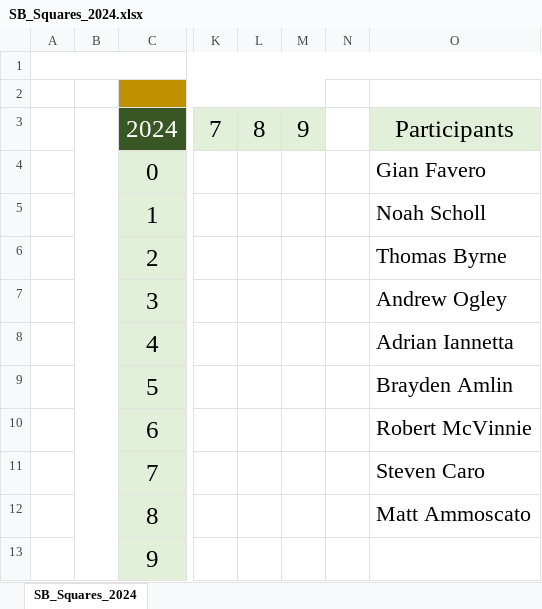
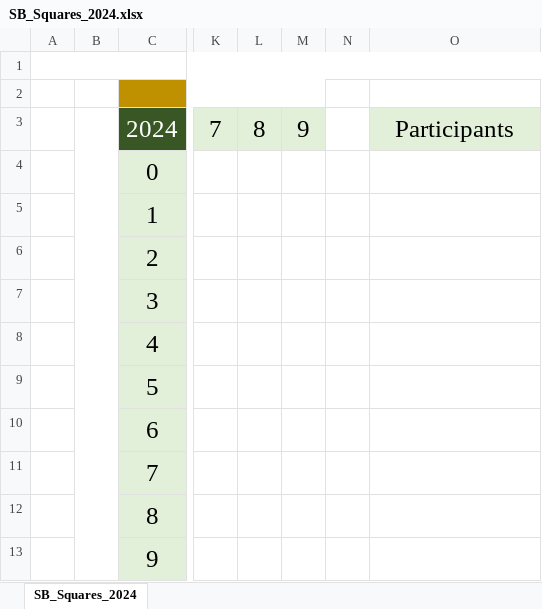
Before and after one commit to faverogian/sb-squares-2024, an Excel workbook: SB_Squares_2024.xlsx, sheet SB_Squares_2024, drawn as a sheet; only a part is shown, gaps mark what is left out; values as stored, in another font and other column widths than the file's, no borders; charts and pictures and table styles not drawn; the diff names each change by its address in the sheet, - before the commit and + after, or states it on an @@ line.

Commit message:
blankify xlsx

```diff
--- a/SB_Squares_2024.xlsx (sheet SB_Squares_2024)
+++ b/SB_Squares_2024.xlsx (sheet SB_Squares_2024)
-O4: Gian Favero
+O4: (empty)
-O5: Noah Scholl
+O5: (empty)
-O6: Thomas Byrne
+O6: (empty)
-O7: Andrew Ogley
+O7: (empty)
-O8: Adrian Iannetta
+O8: (empty)
-O9: Brayden Amlin
+O9: (empty)
-O10: Robert McVinnie
+O10: (empty)
-O11: Steven Caro
+O11: (empty)
-O12: Matt Ammoscato
+O12: (empty)
```
